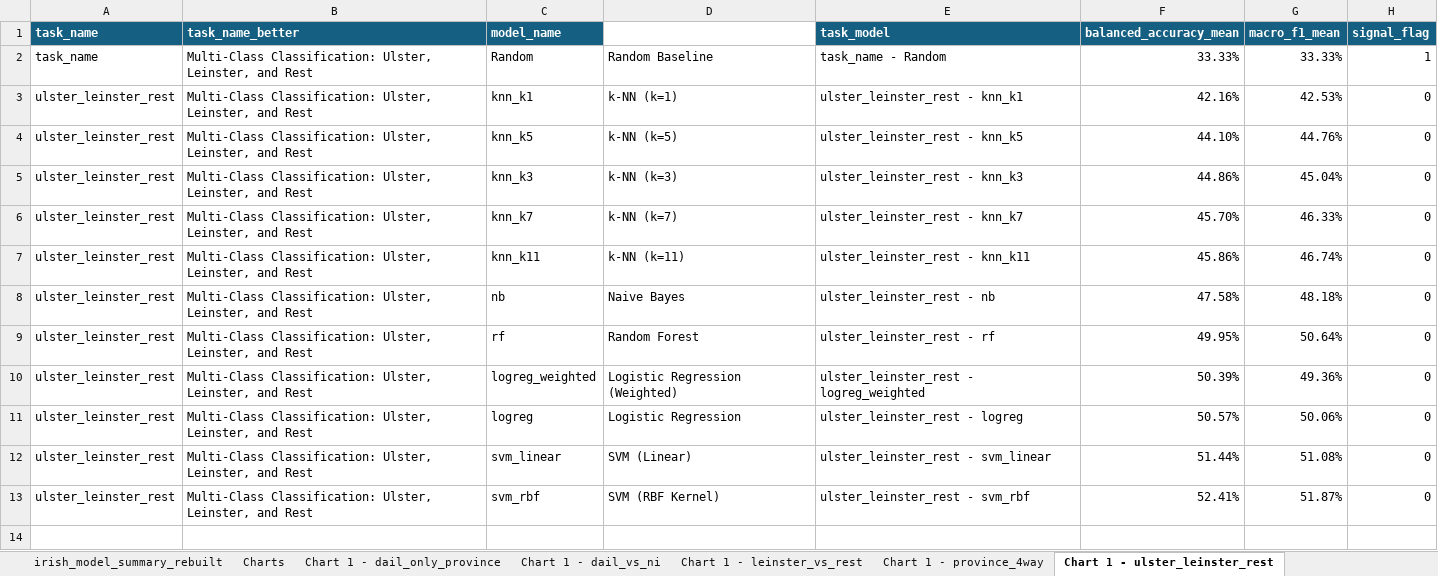
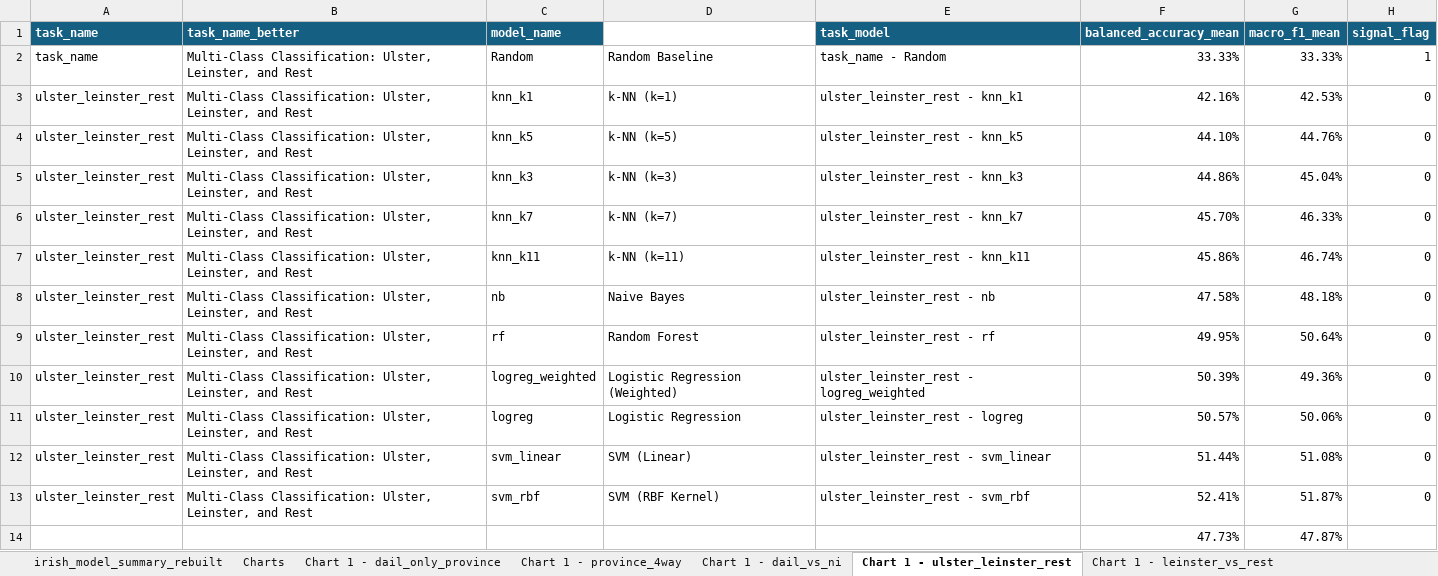
Before and after one commit to cianansCollege/FinalYearProject, an Excel workbook: FinalReport/Evidence/wav2vec_vs_mfcc/irish_model_summary_charts.xlsx, sheet Chart 1 - ulster_leinster_rest, drawn as a sheet; values as stored, in another font and other column widths than the file's, no borders; charts and pictures and table styles not drawn; the diff names each change by its address in the sheet, - before the commit and + after, or states it on an @@ line.

```diff
--- a/FinalReport/Evidence/wav2vec_vs_mfcc/irish_model_summary_charts.xlsx (sheet Chart 1 - ulster_leinster_rest)
+++ b/FinalReport/Evidence/wav2vec_vs_mfcc/irish_model_summary_charts.xlsx (sheet Chart 1 - ulster_leinster_rest)
@@ sheet tab order changed: irish_model_summary_rebuilt | Charts | Chart 1 - dail_only_province | Chart 1 - province_4way | Chart 1 - dail_vs_ni | Chart 1 - ulster_leinster_rest | Chart 1 - leinster_vs_rest @@
+row 14:  |  |  |  |  | 47.73% | 47.87%
```
Also changed, not shown: sheet Chart 2 - BestModelPerTask, sheet Chart 1 - leinster_vs_rest, sheet Chart 1 - dail_vs_ni, sheet Chart 1 - ulster_vs_rest, sheet Chart 1 - province_4way, sheet Chart 1 - dail_only_province, charts or pictures, FinalReport/Evidence/speaker_counts.xlsx, FinalReport/Evidence/wav2vec_vs_mfcc/wav2vec_irish_summary.xlsx, 20 other files.
